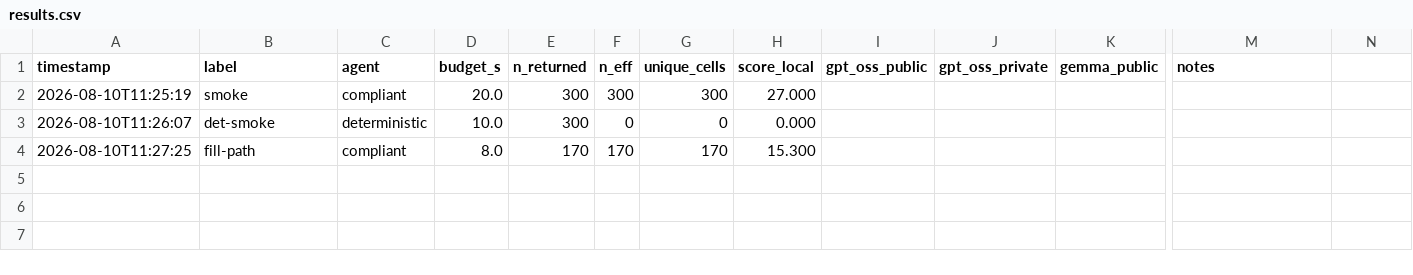
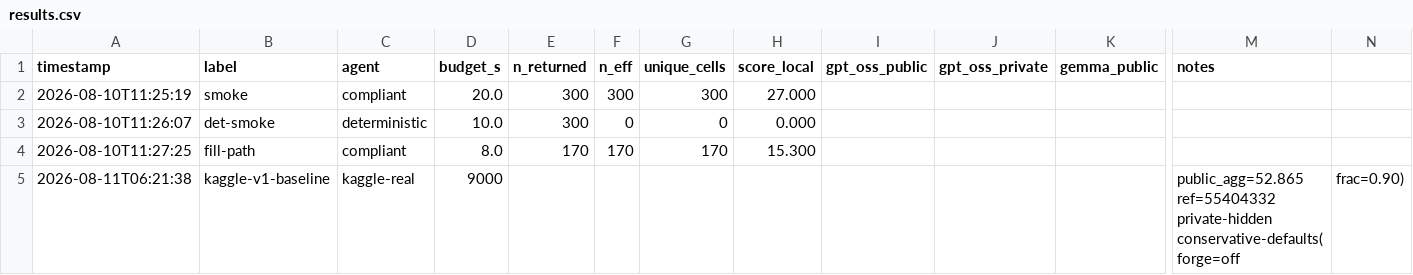
Before and after one commit to Okpeyemi/ai-agent-security-attacks, a CSV file: experiments/results.csv, drawn as a sheet; only a part is shown, gaps mark what is left out; rows hold the shown columns only; the diff names each change by its address in the sheet, - before the commit and + after, or states it on an @@ line.

Commit message:
docs(experiments): log v1 baseline public score 52.865

```diff
--- a/experiments/results.csv
+++ b/experiments/results.csv
+row 5: 2026-08-11T06:21:38 | kaggle-v1-baseline | kaggle-real | 9000 |  |  |  |  |  |  |  | public_agg=52.865 ref=55404332 private-hidden conservative-defaults(forge=off | frac=0.90)
```
Also changed, not shown: 1 other file.
